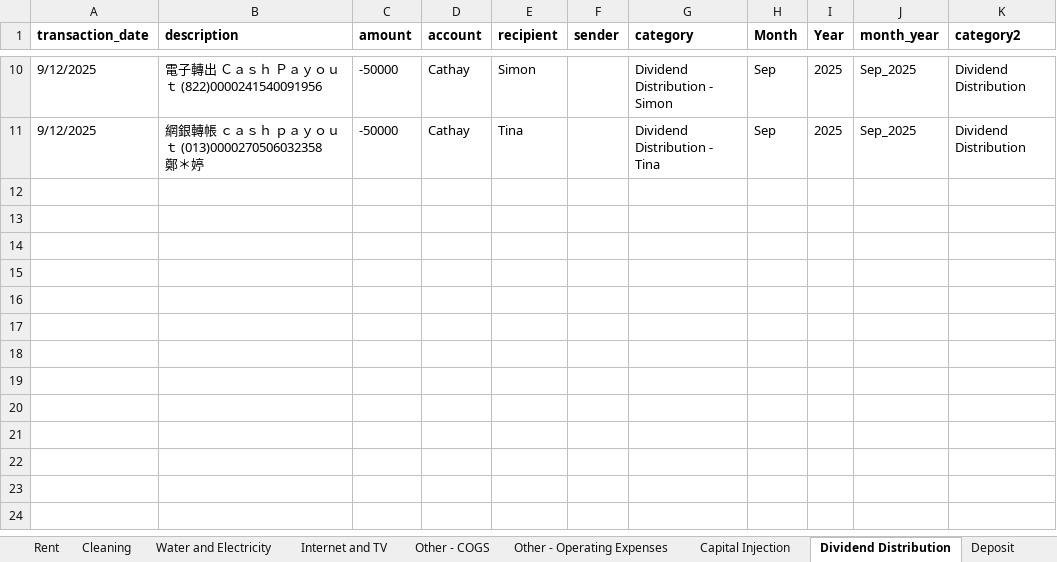
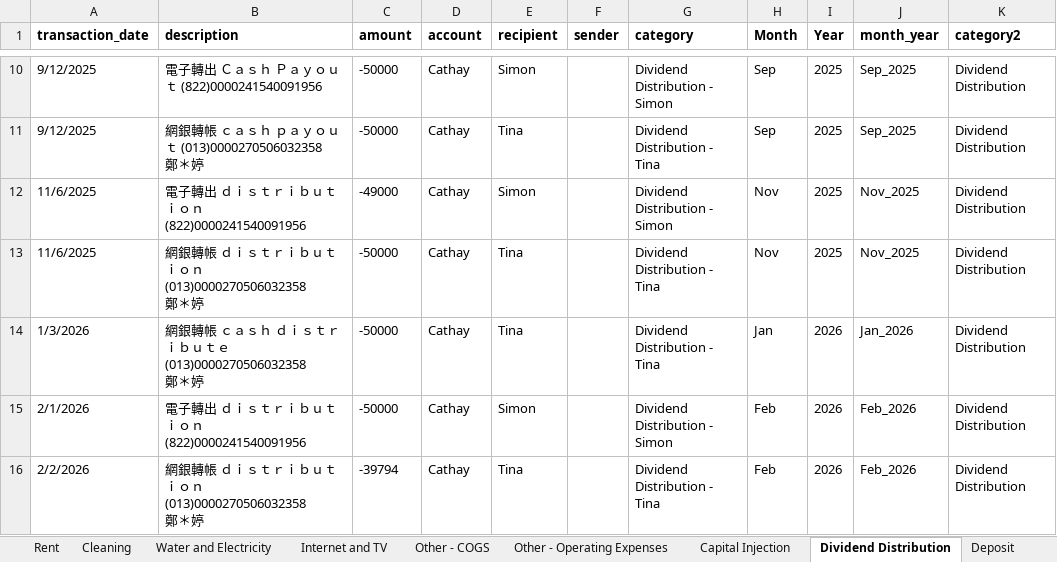
Before and after one commit to Russell-Shean/staycasa, an Excel workbook: data/transactions_by_category.xlsx, sheet Dividend Distribution, drawn as a sheet; only a part is shown, gaps mark what is left out; values as stored, in another font and other column widths than the file's, no borders; ↵ is a line break in a cell; the diff names each change by its address in the sheet, - before the commit and + after, or states it on an @@ line.

```diff
--- a/data/transactions_by_category.xlsx (sheet Dividend Distribution)
+++ b/data/transactions_by_category.xlsx (sheet Dividend Distribution)
+row 12: 11/6/2025 | 電子轉出 ｄｉｓｔｒｉｂｕｔｉｏｎ (822)0000241540091956 | -49000 | Cathay | Simon |  | Dividend Distribution - Simon | Nov | 2025 | Nov_2025 | Dividend Distribution
+row 13: 11/6/2025 | 網銀轉帳 ｄｉｓｔｒｉｂｕｔｉｏｎ (013)0000270506032358 ↵ 鄭＊婷 | -50000 | Cathay | Tina |  | Dividend Distribution - Tina | Nov | 2025 | Nov_2025 | Dividend Distribution
+row 14: 1/3/2026 | 網銀轉帳 ｃａｓｈ ｄｉｓｔｒｉｂｕｔｅ (013)0000270506032358 ↵ 鄭＊婷 | -50000 | Cathay | Tina |  | Dividend Distribution - Tina | Jan | 2026 | Jan_2026 | Dividend Distribution
+row 15: 2/1/2026 | 電子轉出 ｄｉｓｔｒｉｂｕｔｉｏｎ (822)0000241540091956 | -50000 | Cathay | Simon |  | Dividend Distribution - Simon | Feb | 2026 | Feb_2026 | Dividend Distribution
+row 16: 2/2/2026 | 網銀轉帳 ｄｉｓｔｒｉｂｕｔｉｏｎ (013)0000270506032358 ↵ 鄭＊婷 | -39794 | Cathay | Tina |  | Dividend Distribution - Tina | Feb | 2026 | Feb_2026 | Dividend Distribution
```
Also changed, not shown: sheet Other - COGS, sheet Rent, sheet Revenue, sheet Cleaning, sheet Water and Electricity, sheet Summary, 3 more sheets, 4 other files.
